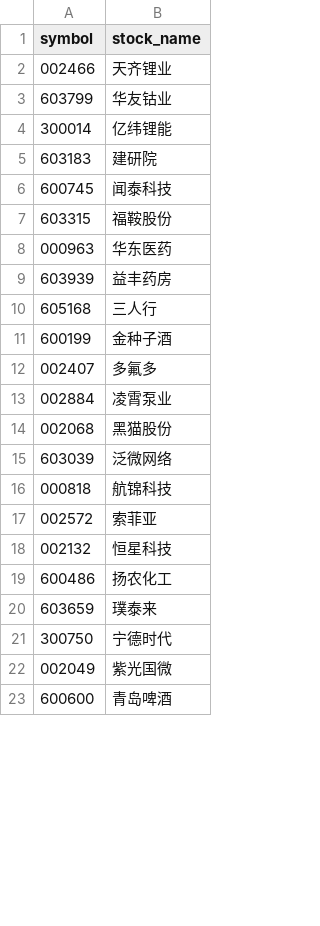
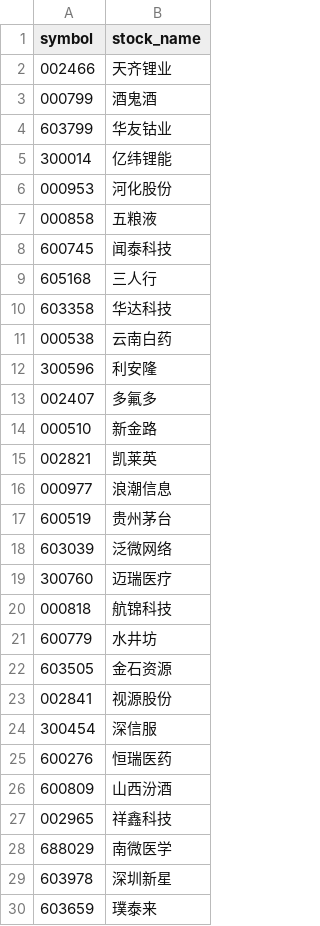
Before and after one commit to CodingOneWorld/stockAnalysis, a CSV file: selected_stock_analysis/超短线上升通道.csv, drawn as a sheet; only a part is shown; the shorter side is filled out with more unchanged rows; the diff covers the shown part only.

```diff
--- a/selected_stock_analysis/超短线上升通道.csv
+++ b/selected_stock_analysis/超短线上升通道.csv
@@ -2,19 +2,29 @@ symbol,stock_name
 002466,天齐锂业
+000799,酒鬼酒
 603799,华友钴业
 300014,亿纬锂能
-603183,建研院
+000953,河化股份
+000858,五粮液
 600745,闻泰科技
-603315,福鞍股份
-000963,华东医药
-603939,益丰药房
 605168,三人行
-600199,金种子酒
+603358,华达科技
+000538,云南白药
+300596,利安隆
 002407,多氟多
-002884,凌霄泵业
-002068,黑猫股份
+000510,新金路
+002821,凯莱英
+000977,浪潮信息
+600519,贵州茅台
 603039,泛微网络
+300760,迈瑞医疗
 000818,航锦科技
-002572,索菲亚
-002132,恒星科技
-600486,扬农化工
+600779,水井坊
+603505,金石资源
+002841,视源股份
+300454,深信服
+600276,恒瑞医药
+600809,山西汾酒
+002965,祥鑫科技
+688029,南微医学
+603978,深圳新星
 603659,璞泰来
```
Also changed, not shown: 33 added rows and 10 removed rows elsewhere in this file, selected_stock_analysis/长线上升通道.csv, 11 other files.
